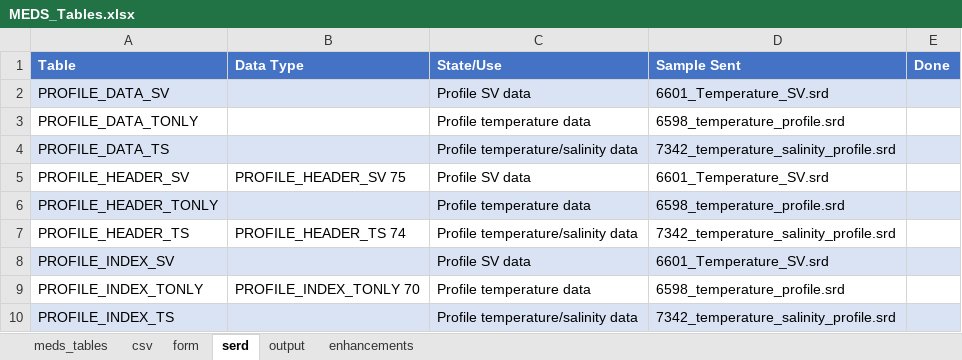
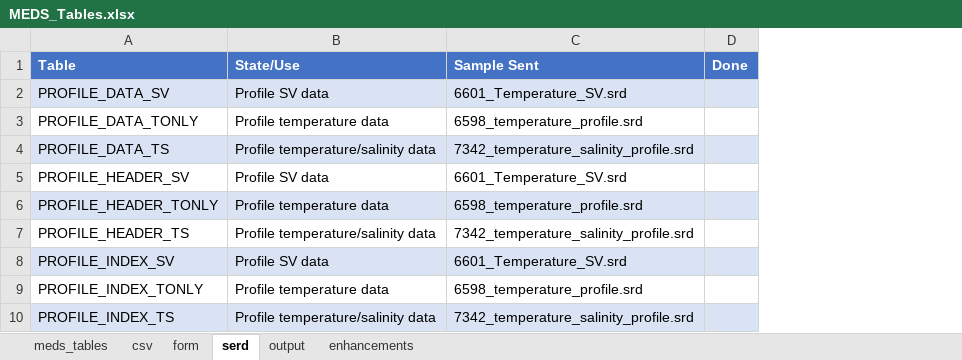
Before and after one commit to dasshieldreply/MEDS-DB, an Excel workbook: analysis/MEDS_Tables.xlsx, sheet serd, drawn as a sheet; values as stored, in another font and other column widths than the file's, no borders; the diff names each change by its address in the sheet, - before the commit and + after, or states it on an @@ line.

Commit message:
V_STG_SERD_ROW_CONTINUATION and V_STG_SERD_ROW_MAIN modified
All scripts consolidated in one folder under 'ddl'

```diff
--- a/analysis/MEDS_Tables.xlsx (sheet serd)
+++ b/analysis/MEDS_Tables.xlsx (sheet serd)
-column B (Data Type), rows 5-9: PROFILE_HEADER_SV 75 |  | PROFILE_HEADER_TS 74 |  | PROFILE_INDEX_TONLY 70
```
Also changed, not shown: sheet csv, sheet form, 33 other files.
